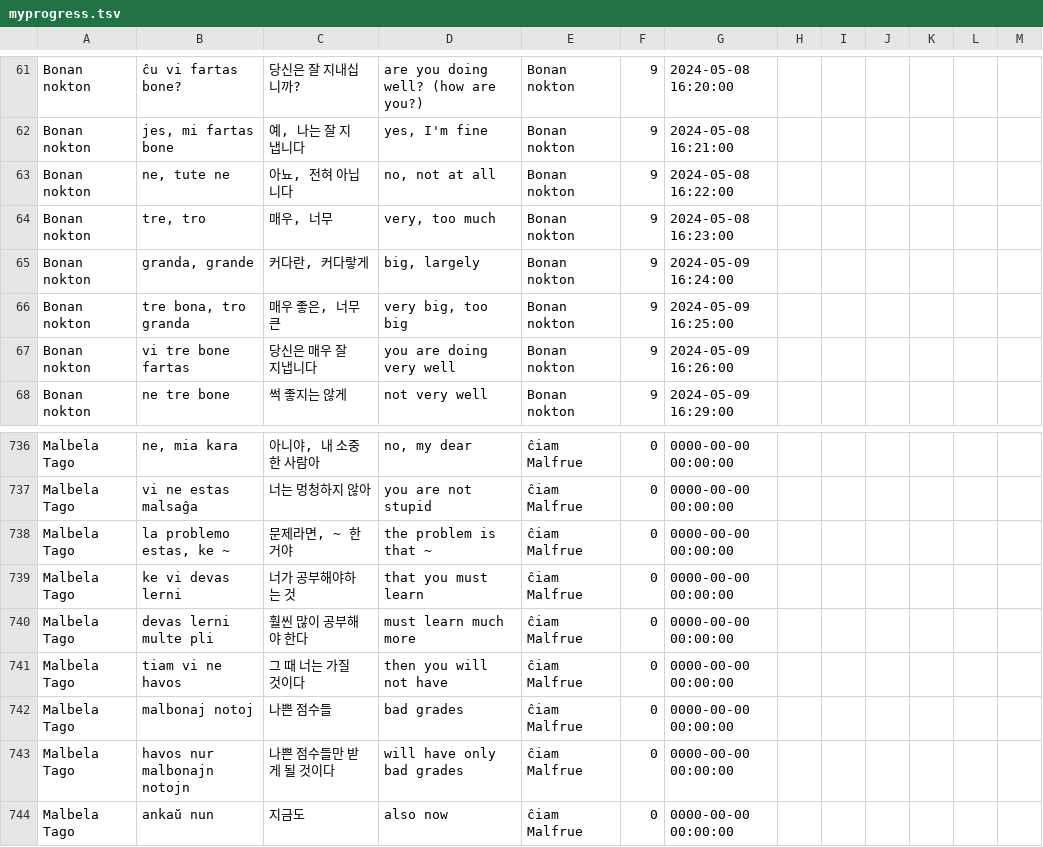
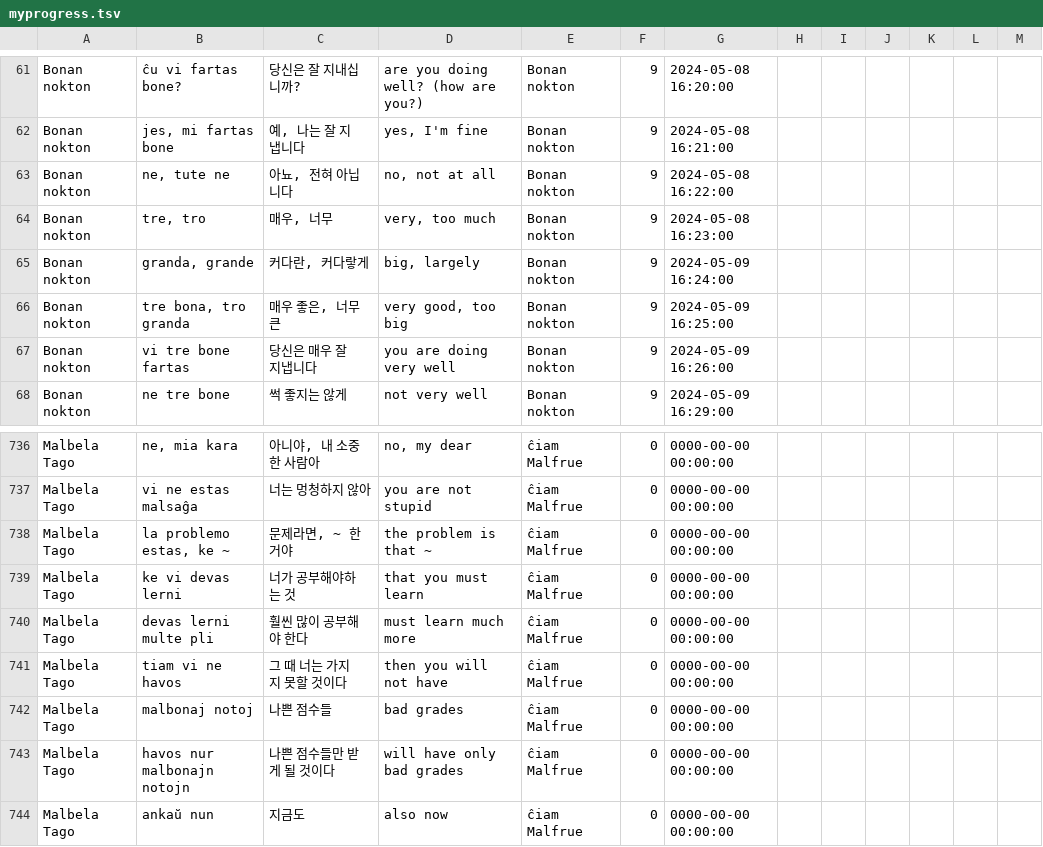
Before and after one commit to masoris/memlingo, a TSV file: users/a/a@a.com/courses/ko-kr/A/myprogress.tsv, drawn as a sheet; only a part is shown, gaps mark what is left out.

```diff
--- a/users/a/a@a.com/courses/ko-kr/A/myprogress.tsv
+++ b/users/a/a@a.com/courses/ko-kr/A/myprogress.tsv
@@ -65,3 +65,3 @@ Bonan nokton	tre, tro	매우, 너무	very, too much	Bonan nokton	9    	2024-05-0
 Bonan nokton	granda, grande	커다란, 커다랗게	big, largely	Bonan nokton	9    	2024-05-09 16:24:00
-Bonan nokton	tre bona, tro granda	매우 좋은, 너무 큰	very big, too big	Bonan nokton	9    	2024-05-09 16:25:00
+Bonan nokton	tre bona, tro granda	매우 좋은, 너무 큰	very good, too big	Bonan nokton	9    	2024-05-09 16:25:00
 Bonan nokton	vi tre bone fartas	당신은 매우 잘 지냅니다	you are doing very well	Bonan nokton	9    	2024-05-09 16:26:00
@@ -740,3 +740,3 @@ Malbela Tago	ke vi devas lerni	너가 공부해야하는 것	that you must learn
 Malbela Tago	devas lerni multe pli	훨씬 많이 공부해야 한다	must learn much more	ĉiam Malfrue	0    	0000-00-00 00:00:00
-Malbela Tago	tiam vi ne havos	그 때 너는 가질 것이다	then you will not have	ĉiam Malfrue	0    	0000-00-00 00:00:00
+Malbela Tago	tiam vi ne havos	그 때 너는 가지지 못할 것이다	then you will not have	ĉiam Malfrue	0    	0000-00-00 00:00:00
 Malbela Tago	malbonaj notoj	나쁜 점수들	bad grades	ĉiam Malfrue	0    	0000-00-00 00:00:00
```
Also changed, not shown: users/a/a@a.com/courses/ar/A/myprogress.tsv, users/a/a@a.com/courses/th/A/myprogress.tsv, 29 other files.
